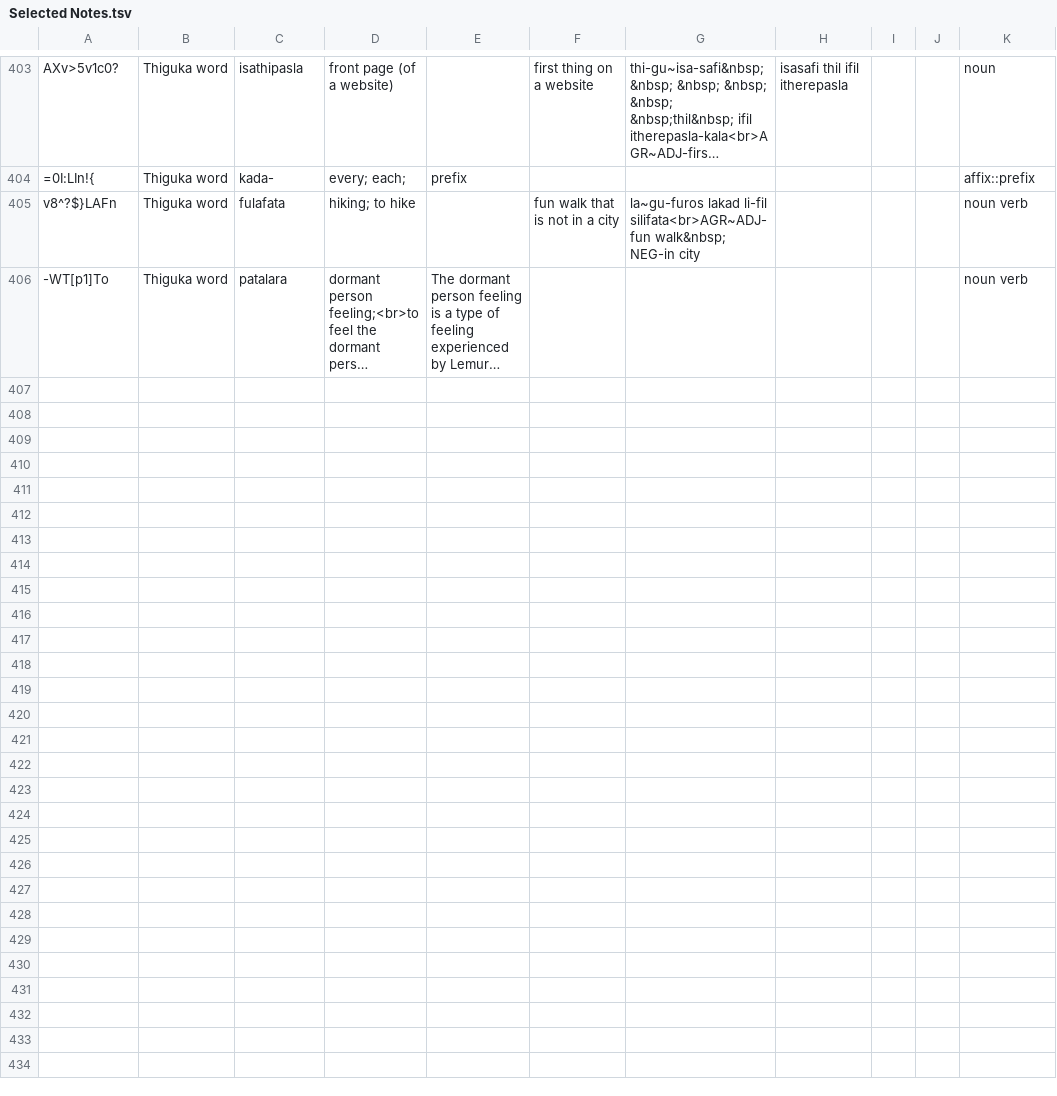
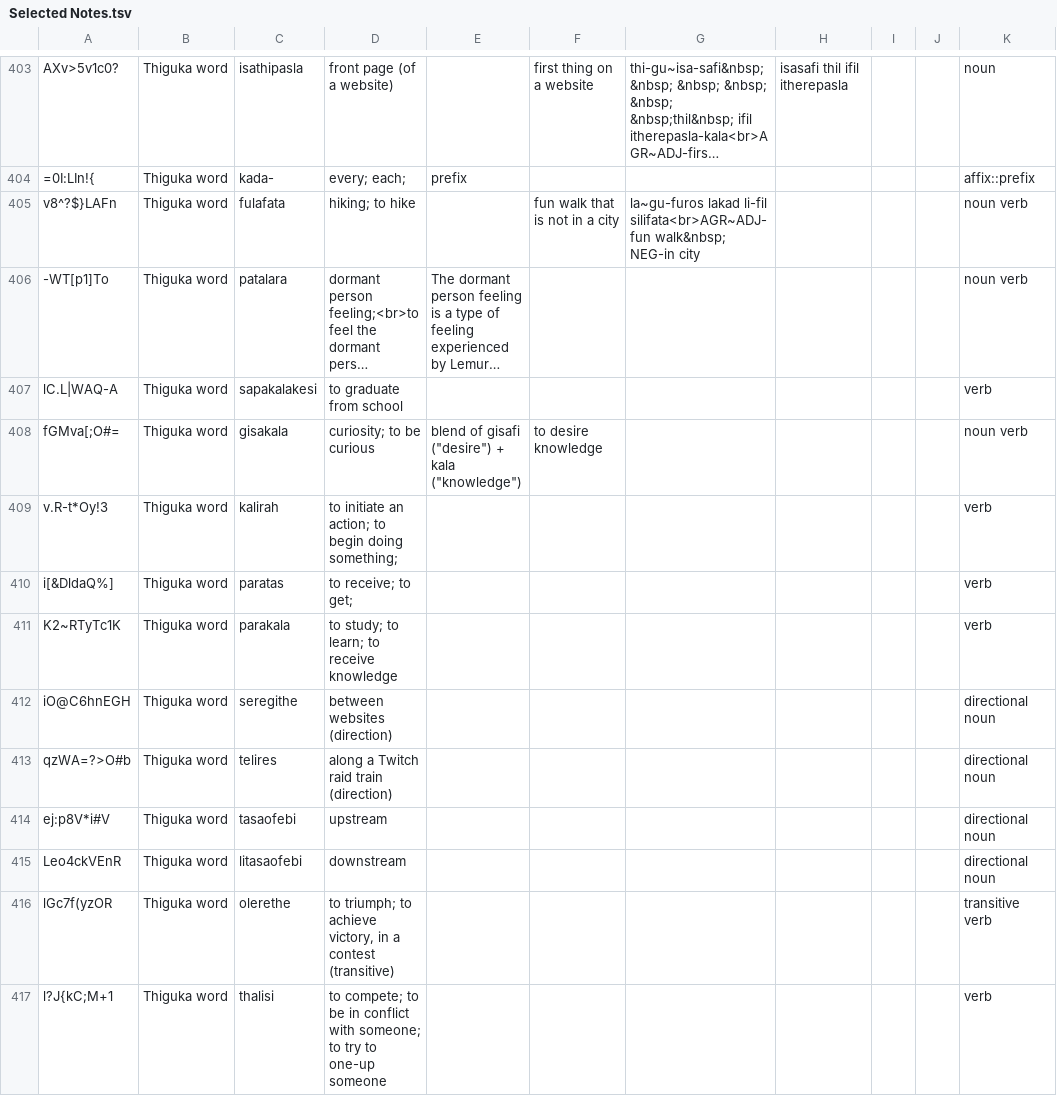
Before and after one commit to thiguka/lexicon, a TSV file: Selected Notes.tsv, drawn as a sheet; only a part is shown, gaps mark what is left out; long unchanged cells end in …; the diff covers the shown part only; the diff names each change by its address in the sheet, - before the commit and + after, or states it on an @@ line.

Commit message:
feat: Update to 2024-06-16

```diff
--- a/Selected Notes.tsv
+++ b/Selected Notes.tsv
+row 407: lC.L|WAQ-A | Thiguka word | sapakalakesi | to graduate from school |  |  |  |  |  |  | verb
+row 408: fGMva[;O#= | Thiguka word | gisakala | curiosity; to be curious | blend of gisafi ("desire") + kala ("knowledge") | to desire knowledge |  |  |  |  | noun verb
+row 409: v.R-t*Oy!3 | Thiguka word | kalirah | to initiate an action; to begin doing something; |  |  |  |  |  |  | verb
+row 410: i[&DldaQ%] | Thiguka word | paratas | to receive; to get; |  |  |  |  |  |  | verb
+row 411: K2~RTyTc1K | Thiguka word | parakala | to study; to learn; to receive knowledge |  |  |  |  |  |  | verb
+row 412: iO@C6hnEGH | Thiguka word | seregithe | between websites (direction) |  |  |  |  |  |  | directional noun
+row 413: qzWA=?>O#b | Thiguka word | telires | along a Twitch raid train (direction) |  |  |  |  |  |  | directional noun
+row 414: ej:p8V*i#V | Thiguka word | tasaofebi | upstream |  |  |  |  |  |  | directional noun
+row 415: Leo4ckVEnR | Thiguka word | litasaofebi | downstream |  |  |  |  |  |  | directional noun
+row 416: lGc7f(yzOR | Thiguka word | olerethe | to triumph; to achieve victory, in a contest (transitive) |  |  |  |  |  |  | transitive verb
+row 417: l?J{kC;M+1 | Thiguka word | thalisi | to compete; to be in conflict with someone; to try to one-up someone |  |  |  |  |  |  | verb
```
Also changed, not shown: 10 added rows and 32 edited cells elsewhere in this file.
